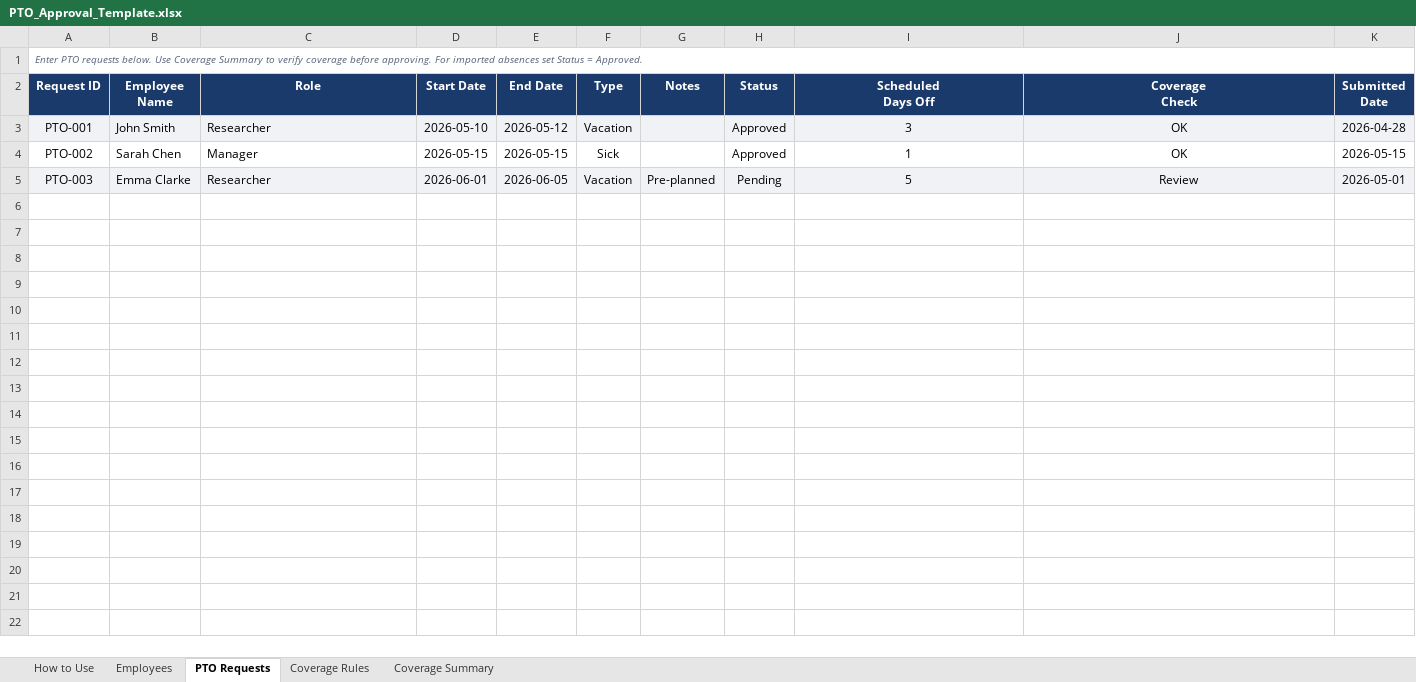
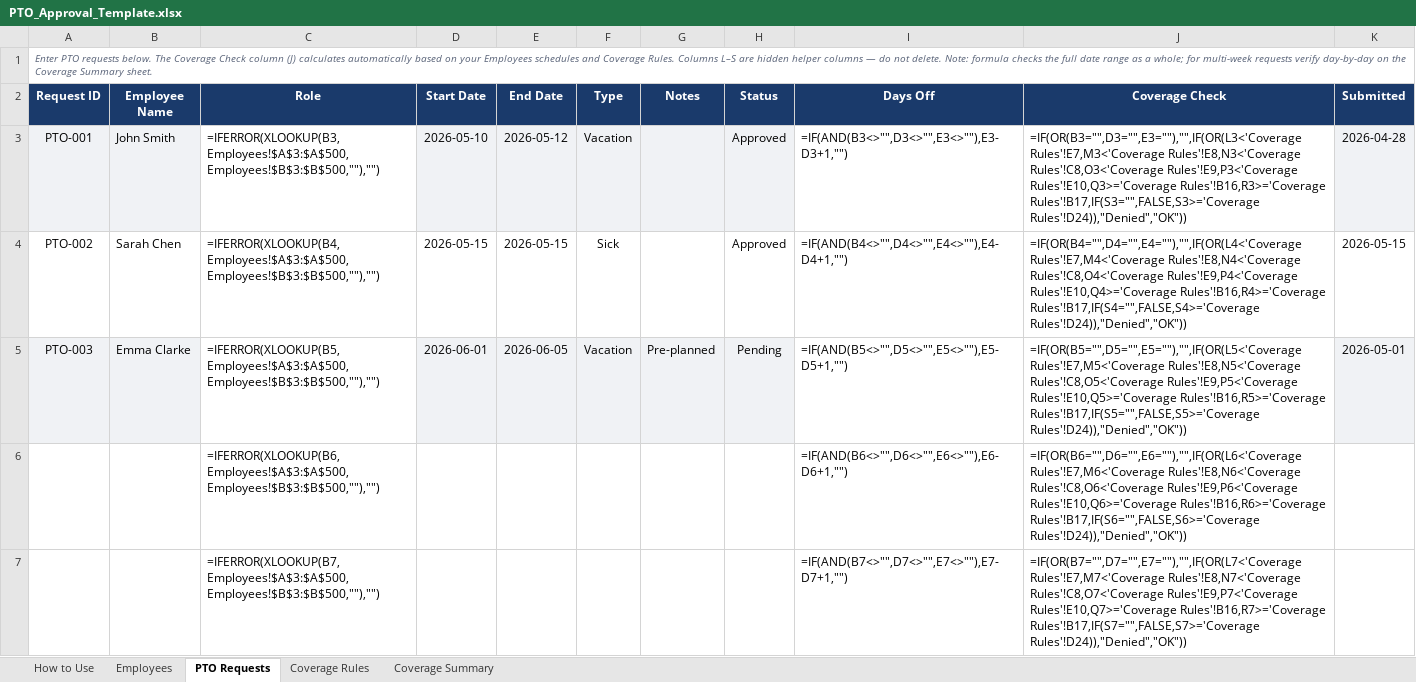
Before and after one commit to LBaldwin08/Claude-Code, an Excel workbook: pto-app/PTO_Approval_Template.xlsx, sheet PTO Requests, drawn as a sheet; only a part is shown; values as stored, in another font and other column widths than the file's, no borders; formulas without a stored value are shown as written; conditional formats not drawn; ↵ is a line break in a cell; the diff covers the shown part only; the diff names each change by its address in the sheet, - before the commit and + after, or states it on an @@ line.

```diff
--- a/pto-app/PTO_Approval_Template.xlsx (sheet PTO Requests)
+++ b/pto-app/PTO_Approval_Template.xlsx (sheet PTO Requests)
-A1 (Request ID): …requests below. Use Coverage Summary to verify coverage before approving. For imported absences set Status = Approved.
+A1 (Request ID): …requests below. The Coverage Check column (J) calculates automatically based on your Employees schedules and Coverage Rules. Columns L–S are hidden helper columns — do not delete. Note: formula checks the full date range as a whole; for multi-week requests verify day-by-day on the Coverage Summary sheet.
-I2: Scheduled ↵ Days Off
+I2: Days Off
-J2: Coverage ↵ Check
+J2: Coverage Check
-K2: Submitted Date
+K2: Submitted
-C3 (Role): Researcher
+C3 (Role): =IFERROR(XLOOKUP(B3,Employees!$A$3:$A$500,Employees!$B$3:$B$500,""),"")
-C3 fill: #F0F2F5
+C3 fill: none
-I3 (Days Off): 3
+I3 (Days Off): =IF(AND(B3<>"",D3<>"",E3<>""),E3-D3+1,"")
-I3:J3 fill: #F0F2F5
+I3:J3 fill: none
-I3:J5 alignment: center
+I3:J5 alignment: left
-J3 (Coverage Check): OK
+J3 (Coverage Check): =IF(OR(B3="",D3="",E3=""),"",IF(OR(L3<'Coverage Rules'!E7,M3<'Coverage Rules'!E8,N3<'Coverage Rules'!C8,O3<'Coverage Rules'!E9,P3<'Coverage Rules'!E10,Q3>='Coverage Rules'!B16,R3>='Coverage Rules'!B17,IF(S3="",FALSE,S3>='Coverage Rules'!D24)),"Denied","OK"))
-C4 (Role): Manager
+C4 (Role): =IFERROR(XLOOKUP(B4,Employees!$A$3:$A$500,Employees!$B$3:$B$500,""),"")
-I4 (Days Off): 1
+I4 (Days Off): =IF(AND(B4<>"",D4<>"",E4<>""),E4-D4+1,"")
-J4 (Coverage Check): OK
+J4 (Coverage Check): =IF(OR(B4="",D4="",E4=""),"",IF(OR(L4<'Coverage Rules'!E7,M4<'Coverage Rules'!E8,N4<'Coverage Rules'!C8,O4<'Coverage Rules'!E9,P4<'Coverage Rules'!E10,Q4>='Coverage Rules'!B16,R4>='Coverage Rules'!B17,IF(S4="",FALSE,S4>='Coverage Rules'!D24)),"Denied","OK"))
-C5 (Role): Researcher
+C5 (Role): =IFERROR(XLOOKUP(B5,Employees!$A$3:$A$500,Employees!$B$3:$B$500,""),"")
-C5 fill: #F0F2F5
+C5 fill: none
-I5 (Days Off): 5
+I5 (Days Off): =IF(AND(B5<>"",D5<>"",E5<>""),E5-D5+1,"")
-I5:J5 fill: #F0F2F5
+I5:J5 fill: none
-J5 (Coverage Check): Review
+J5 (Coverage Check): =IF(OR(B5="",D5="",E5=""),"",IF(OR(L5<'Coverage Rules'!E7,M5<'Coverage Rules'!E8,N5<'Coverage Rules'!C8,O5<'Coverage Rules'!E9,P5<'Coverage Rules'!E10,Q5>='Coverage Rules'!B16,R5>='Coverage Rules'!B17,IF(S5="",FALSE,S5>='Coverage Rules'!D24)),"Denied","OK"))
+row 6:  |  | =IFERROR(XLOOKUP(B6,Employees!$A$3:$A$500,Employees!$B$3:$B$500,""),"") |  |  |  |  |  | =IF(AND(B6<>"",D6<>"",E6<>""),E6-D6+1,"") | =IF(OR(B6="",D6="",E6=""),"",IF(OR(L6<'Coverage Rules'!E7,M6<'Coverage Rules'!E8,N6<'Coverage Rules'!C8,O6<'Coverage Rules'!E9,P6<'Coverage Rules'!E10,Q6>='Coverage Rules'!B16,R6>='Coverage Rules'!B17,IF(S6="",FALSE,S6>='Coverage Rules'!D24)),"Denied","OK"))
+row 7:  |  | =IFERROR(XLOOKUP(B7,Employees!$A$3:$A$500,Employees!$B$3:$B$500,""),"") |  |  |  |  |  | =IF(AND(B7<>"",D7<>"",E7<>""),E7-D7+1,"") | =IF(OR(B7="",D7="",E7=""),"",IF(OR(L7<'Coverage Rules'!E7,M7<'Coverage Rules'!E8,N7<'Coverage Rules'!C8,O7<'Coverage Rules'!E9,P7<'Coverage Rules'!E10,Q7>='Coverage Rules'!B16,R7>='Coverage Rules'!B17,IF(S7="",FALSE,S7>='Coverage Rules'!D24)),"Denied","OK"))
```
Also changed, not shown: 493 added rows elsewhere in this sheet, sheet Employees, sheet Coverage Summary, sheet Coverage Rules, sheet How to Use, hidden cells.
